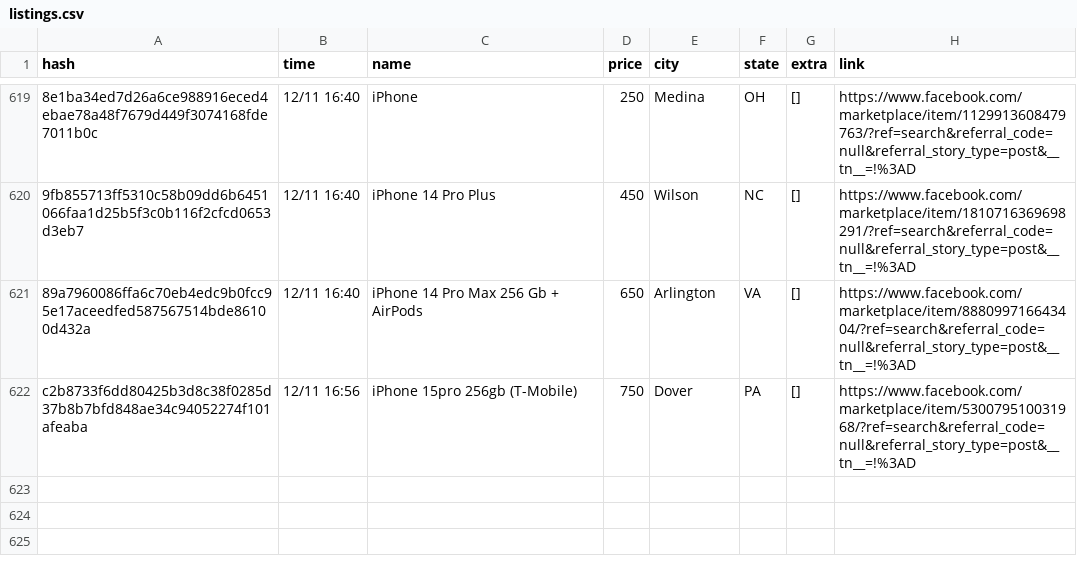
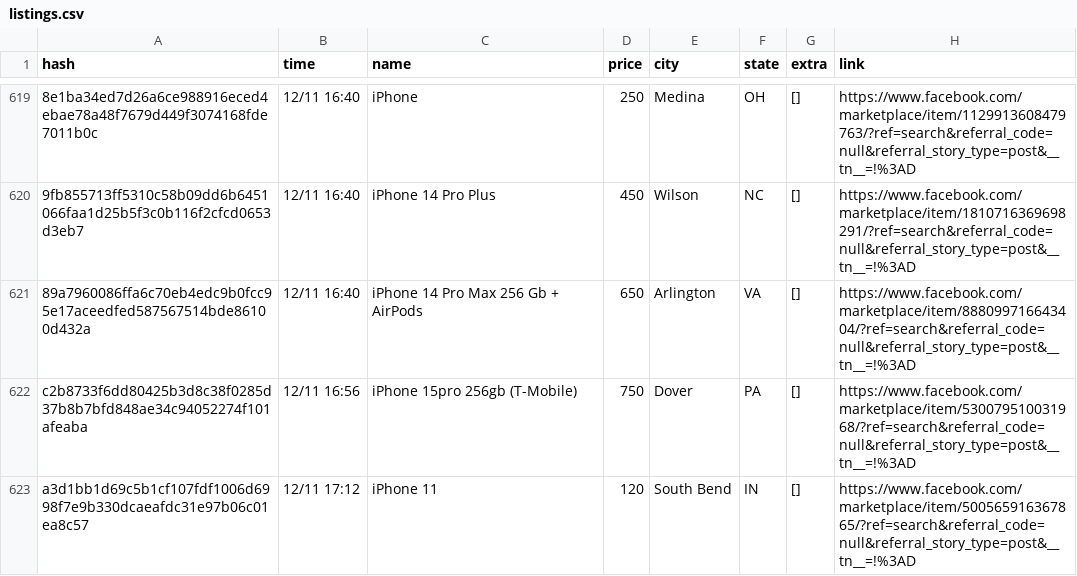
Before and after one commit to daniel-campa/marketplace, a CSV file: docs/listings.csv, drawn as a sheet; only a part is shown, gaps mark what is left out; the diff names each change by its address in the sheet, - before the commit and + after, or states it on an @@ line.

```diff
--- a/docs/listings.csv
+++ b/docs/listings.csv
+row 623: a3d1bb1d69c5b1cf107fdf1006d6998f7e9b330dcaeafdc31e97b06c01ea8c57 | 12/11 17:12 | iPhone 11 | 120 | South Bend | IN | [] | https://www.facebook.com/marketplace/item/500565916367865/?ref=search&referral_code=null&referral_story_type=post&__tn__=!%3AD
```
Also changed, not shown: 2 other files.
